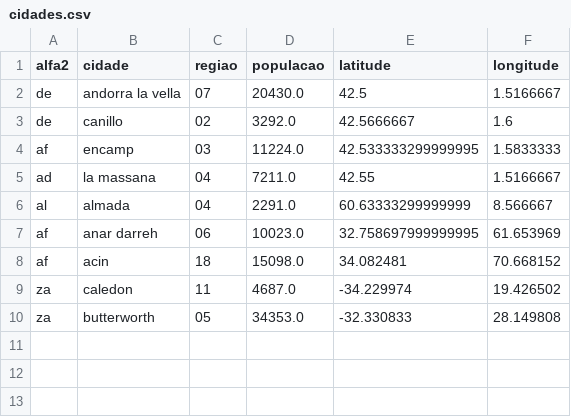
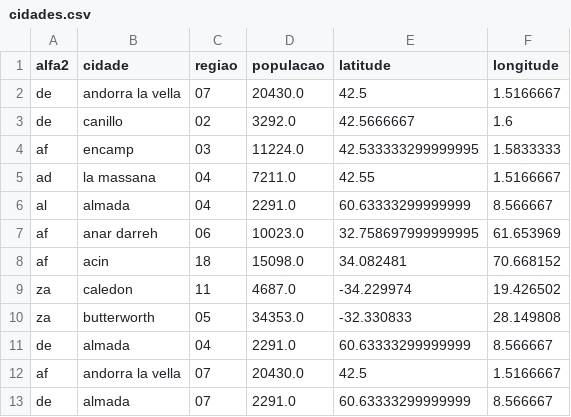
Before and after one commit to margarida-paulo/DEISI-World-Meter, a CSV file: test-files/cidades.csv, drawn as a sheet; the diff names each change by its address in the sheet, - before the commit and + after, or states it on an @@ line.

Commit message:
15/46, waiting for cooldown, should pass some more tests

```diff
--- a/test-files/cidades.csv
+++ b/test-files/cidades.csv
+row 11: de | almada | 04 | 2291.0 | 60.63333299999999 | 8.566667
+row 12: af | andorra la vella | 07 | 20430.0 | 42.5 | 1.5166667
+row 13: de | almada | 07 | 2291.0 | 60.63333299999999 | 8.566667
```
Also changed, not shown: 5 other files.
